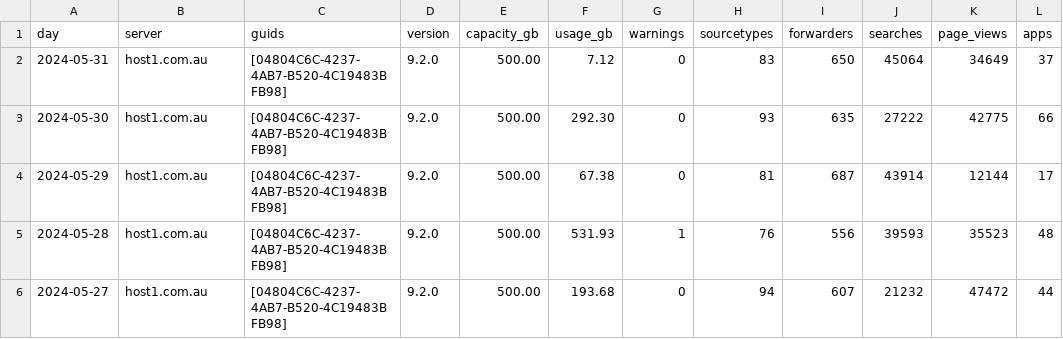
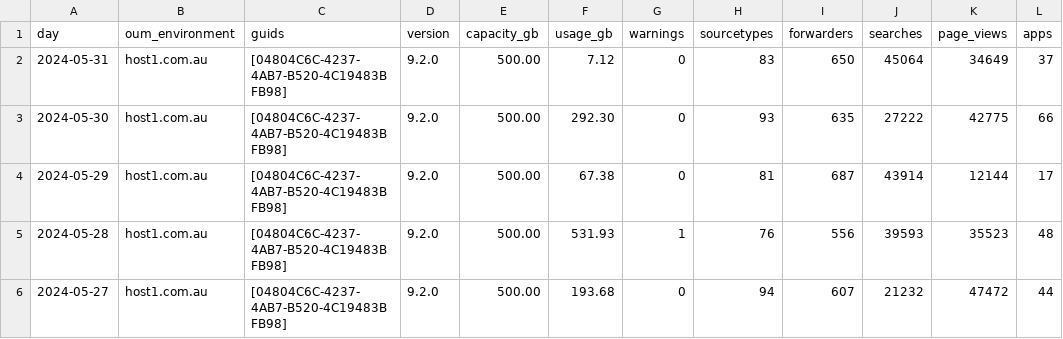
Before and after one commit to fontora/offline_usage_metrics, a CSV file: lookups/oum_example_daily.csv, drawn as a sheet; only a part is shown; the diff names each change by its address in the sheet, - before the commit and + after, or states it on an @@ line.

```diff
--- a/lookups/oum_example_daily.csv
+++ b/lookups/oum_example_daily.csv
-B1: server
+B1: oum_environment
```
Also changed, not shown: lookups/oum_example_monthly.csv, lookups/oum_monthly.csv, 7 other files.
